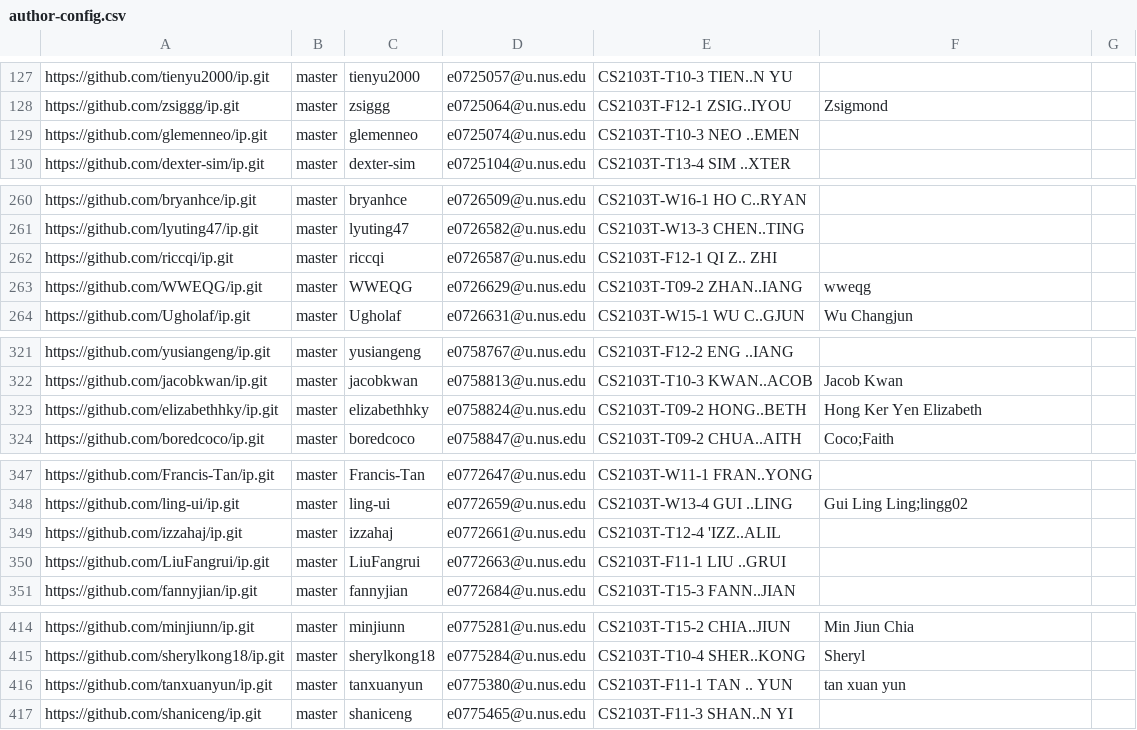
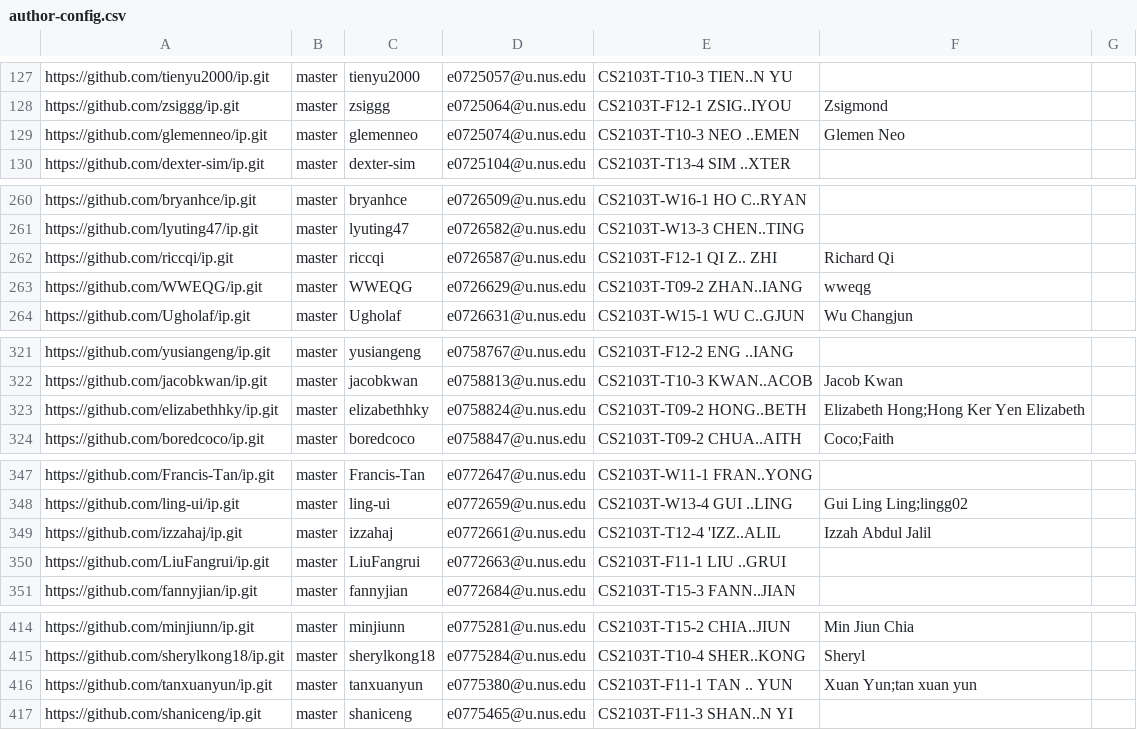
Before and after one commit to nus-cs2103-AY2223S1/ip-dashboard, a CSV file: configs/author-config.csv, drawn as a sheet; only a part is shown, gaps mark what is left out.

Commit message:
Update configs

```diff
--- a/configs/author-config.csv
+++ b/configs/author-config.csv
@@ -128,3 +128,3 @@ https://github.com/tienyu2000/ip.git,master,tienyu2000,e0725057@u.nus.edu,CS2103
 https://github.com/zsiggg/ip.git,master,zsiggg,e0725064@u.nus.edu,CS2103T-F12-1 ZSIG..IYOU,Zsigmond,
-https://github.com/glemenneo/ip.git,master,glemenneo,e0725074@u.nus.edu,CS2103T-T10-3 NEO ..EMEN,,
+https://github.com/glemenneo/ip.git,master,glemenneo,e0725074@u.nus.edu,CS2103T-T10-3 NEO ..EMEN,Glemen Neo,
 https://github.com/dexter-sim/ip.git,master,dexter-sim,e0725104@u.nus.edu,CS2103T-T13-4 SIM ..XTER,,
@@ -261,3 +261,3 @@ https://github.com/bryanhce/ip.git,master,bryanhce,e0726509@u.nus.edu,CS2103T-W1
 https://github.com/lyuting47/ip.git,master,lyuting47,e0726582@u.nus.edu,CS2103T-W13-3 CHEN..TING,,
-https://github.com/riccqi/ip.git,master,riccqi,e0726587@u.nus.edu,CS2103T-F12-1 QI Z.. ZHI,,
+https://github.com/riccqi/ip.git,master,riccqi,e0726587@u.nus.edu,CS2103T-F12-1 QI Z.. ZHI,Richard Qi,
 https://github.com/WWEQG/ip.git,master,WWEQG,e0726629@u.nus.edu,CS2103T-T09-2 ZHAN..IANG,wweqg,
@@ -322,3 +322,3 @@ https://github.com/yusiangeng/ip.git,master,yusiangeng,e0758767@u.nus.edu,CS2103
 https://github.com/jacobkwan/ip.git,master,jacobkwan,e0758813@u.nus.edu,CS2103T-T10-3 KWAN..ACOB,Jacob Kwan,
-https://github.com/elizabethhky/ip.git,master,elizabethhky,e0758824@u.nus.edu,CS2103T-T09-2 HONG..BETH,Hong Ker Yen Elizabeth,
+https://github.com/elizabethhky/ip.git,master,elizabethhky,e0758824@u.nus.edu,CS2103T-T09-2 HONG..BETH,Elizabeth Hong;Hong Ker Yen Elizabeth,
 https://github.com/boredcoco/ip.git,master,boredcoco,e0758847@u.nus.edu,CS2103T-T09-2 CHUA..AITH,Coco;Faith,
@@ -348,3 +348,3 @@ https://github.com/Francis-Tan/ip.git,master,Francis-Tan,e0772647@u.nus.edu,CS21
 https://github.com/ling-ui/ip.git,master,ling-ui,e0772659@u.nus.edu,CS2103T-W13-4 GUI ..LING,Gui Ling Ling;lingg02,
-https://github.com/izzahaj/ip.git,master,izzahaj,e0772661@u.nus.edu,CS2103T-T12-4 'IZZ..ALIL,,
+https://github.com/izzahaj/ip.git,master,izzahaj,e0772661@u.nus.edu,CS2103T-T12-4 'IZZ..ALIL,Izzah Abdul Jalil,
 https://github.com/LiuFangrui/ip.git,master,LiuFangrui,e0772663@u.nus.edu,CS2103T-F11-1 LIU ..GRUI,,
@@ -415,3 +415,3 @@ https://github.com/minjiunn/ip.git,master,minjiunn,e0775281@u.nus.edu,CS2103T-T1
 https://github.com/sherylkong18/ip.git,master,sherylkong18,e0775284@u.nus.edu,CS2103T-T10-4 SHER..KONG,Sheryl,
-https://github.com/tanxuanyun/ip.git,master,tanxuanyun,e0775380@u.nus.edu,CS2103T-F11-1 TAN .. YUN,tan xuan yun,
+https://github.com/tanxuanyun/ip.git,master,tanxuanyun,e0775380@u.nus.edu,CS2103T-F11-1 TAN .. YUN,Xuan Yun;tan xuan yun,
 https://github.com/shaniceng/ip.git,master,shaniceng,e0775465@u.nus.edu,CS2103T-F11-3 SHAN..N YI,,
```
